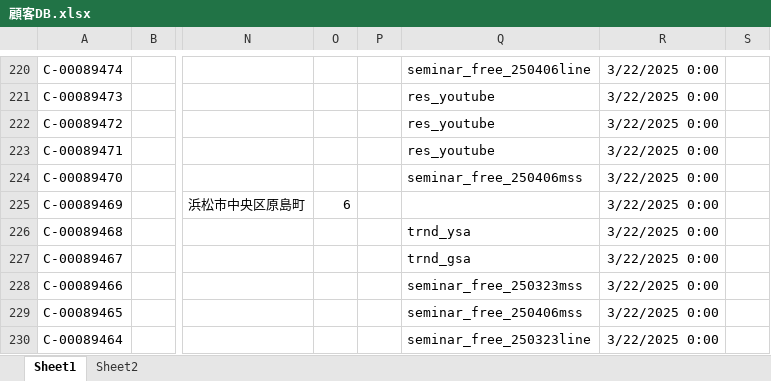
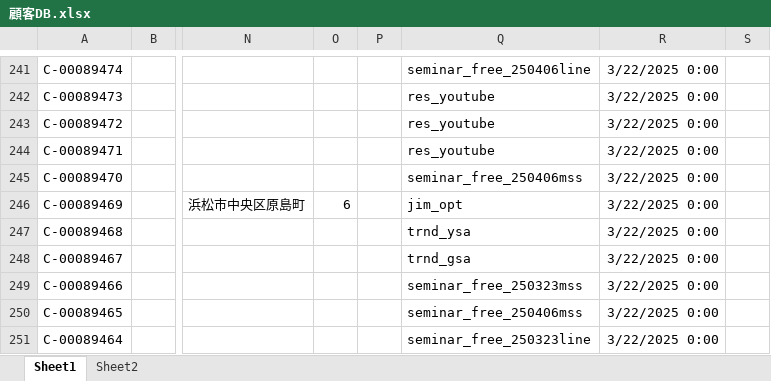
Before and after one commit to resazm/RES, an Excel workbook: 顧客DB.xlsx, sheet Sheet1, drawn as a sheet; only a part is shown, gaps mark what is left out; values as stored, in another font and other column widths than the file's, no borders; addresses are those after the commit; the diff covers the shown part only; the diff names each change by its address in the sheet, - before the commit and + after, or states it on an @@ line.

```diff
--- a/顧客DB.xlsx (sheet Sheet1)
+++ b/顧客DB.xlsx (sheet Sheet1)
-Q246: (empty)
+Q246: jim_opt
```
Also changed, not shown: 21 added rows and 32 edited cells elsewhere in this sheet, ジオコーディング.xlsx, 1 other file.
